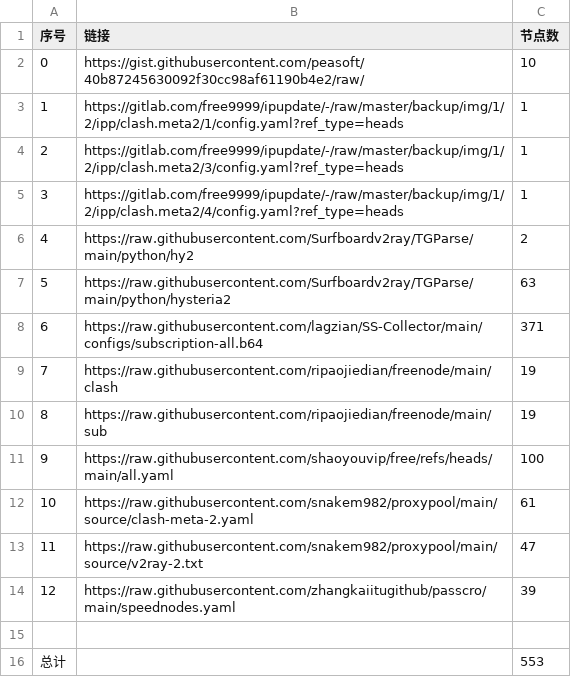
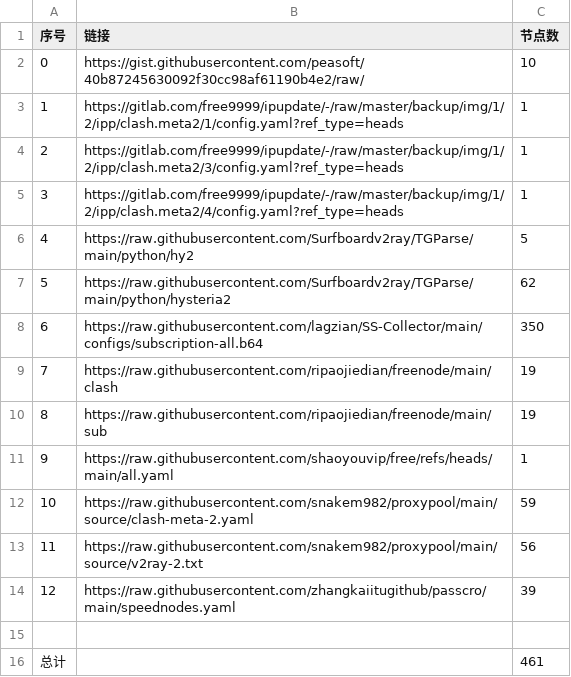
Before and after one commit to ghler/AutoMergePublicNodes, a CSV file: list_result.csv, drawn as a sheet.

```diff
--- a/list_result.csv
+++ b/list_result.csv
@@ -5,12 +5,12 @@
 3,https://gitlab.com/free9999/ipupdate/-/raw/master/backup/img/1/2/ipp/clash.meta2/4/config.yaml?ref_type=heads,1
-4,https://raw.githubusercontent.com/Surfboardv2ray/TGParse/main/python/hy2,2
-5,https://raw.githubusercontent.com/Surfboardv2ray/TGParse/main/python/hysteria2,63
-6,https://raw.githubusercontent.com/lagzian/SS-Collector/main/configs/subscription-all.b64,371
+4,https://raw.githubusercontent.com/Surfboardv2ray/TGParse/main/python/hy2,5
+5,https://raw.githubusercontent.com/Surfboardv2ray/TGParse/main/python/hysteria2,62
+6,https://raw.githubusercontent.com/lagzian/SS-Collector/main/configs/subscription-all.b64,350
 7,https://raw.githubusercontent.com/ripaojiedian/freenode/main/clash,19
 8,https://raw.githubusercontent.com/ripaojiedian/freenode/main/sub,19
-9,https://raw.githubusercontent.com/shaoyouvip/free/refs/heads/main/all.yaml,100
-10,https://raw.githubusercontent.com/snakem982/proxypool/main/source/clash-meta-2.yaml,61
-11,https://raw.githubusercontent.com/snakem982/proxypool/main/source/v2ray-2.txt,47
+9,https://raw.githubusercontent.com/shaoyouvip/free/refs/heads/main/all.yaml,1
+10,https://raw.githubusercontent.com/snakem982/proxypool/main/source/clash-meta-2.yaml,59
+11,https://raw.githubusercontent.com/snakem982/proxypool/main/source/v2ray-2.txt,56
 12,https://raw.githubusercontent.com/zhangkaiitugithub/passcro/main/speednodes.yaml,39
 
-总计,,553
+总计,,461
```
Also changed, not shown: 33 other files.
